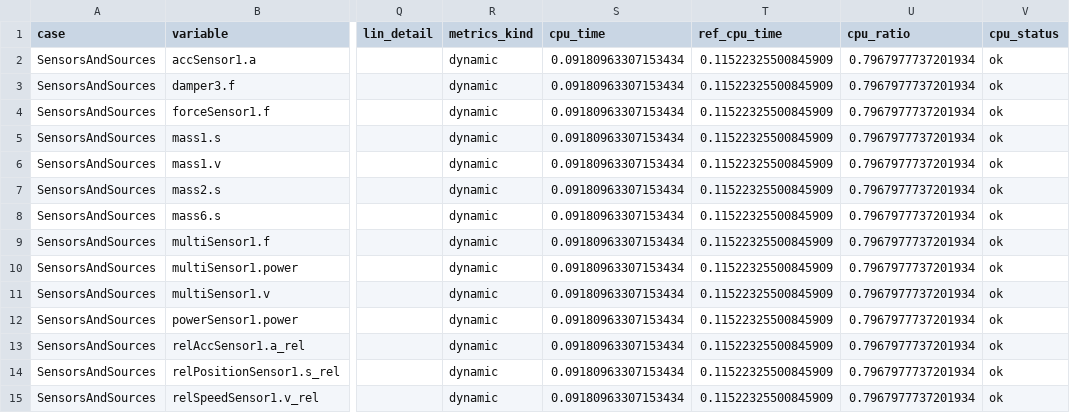
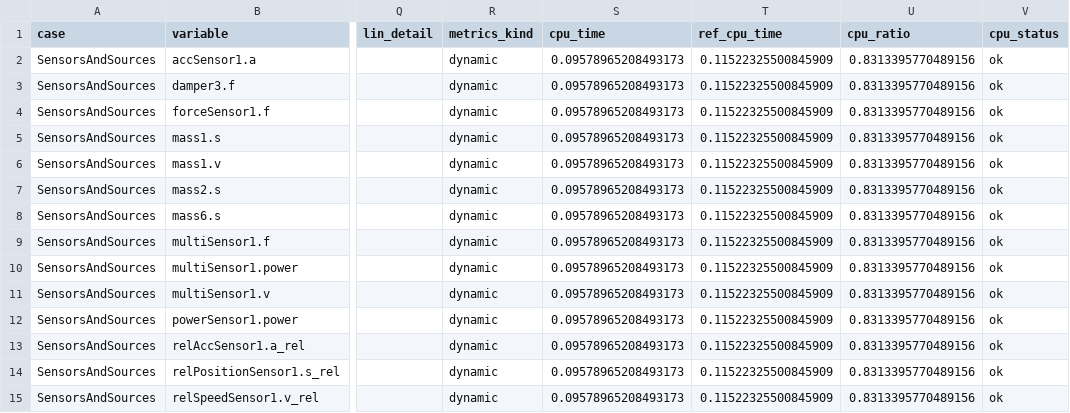
Before and after one commit to hubertus65/ModelicaStandardLibrary, a CSV file: ReviewResults/Mechanics/Results/checks.csv, drawn as a sheet; only a part is shown, gaps mark what is left out; the diff covers the shown part only; the diff names each change by its address in the sheet, - before the commit and + after, or states it on an @@ line.

```diff
--- a/ReviewResults/Mechanics/Results/checks.csv
+++ b/ReviewResults/Mechanics/Results/checks.csv
-S2:S15 (cpu_time): 0.09180963307153434
+S2:S15 (cpu_time): 0.09578965208493173
-U2:U15 (cpu_ratio): 0.7967977737201934
+U2:U15 (cpu_ratio): 0.8313395770489156
```
Also changed, not shown: 1 removed row and 82 edited cells elsewhere in this file, 16 other files.
